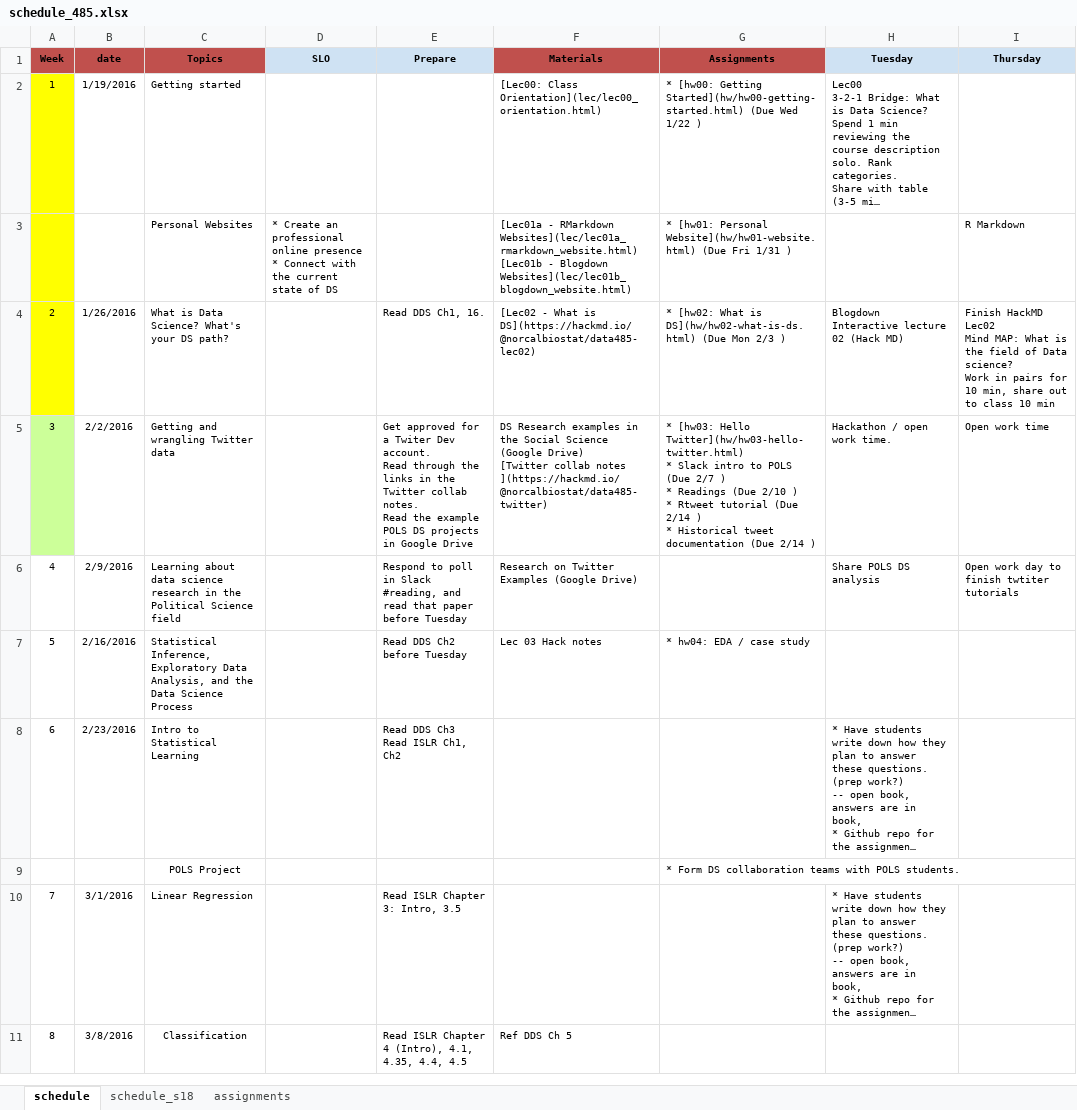
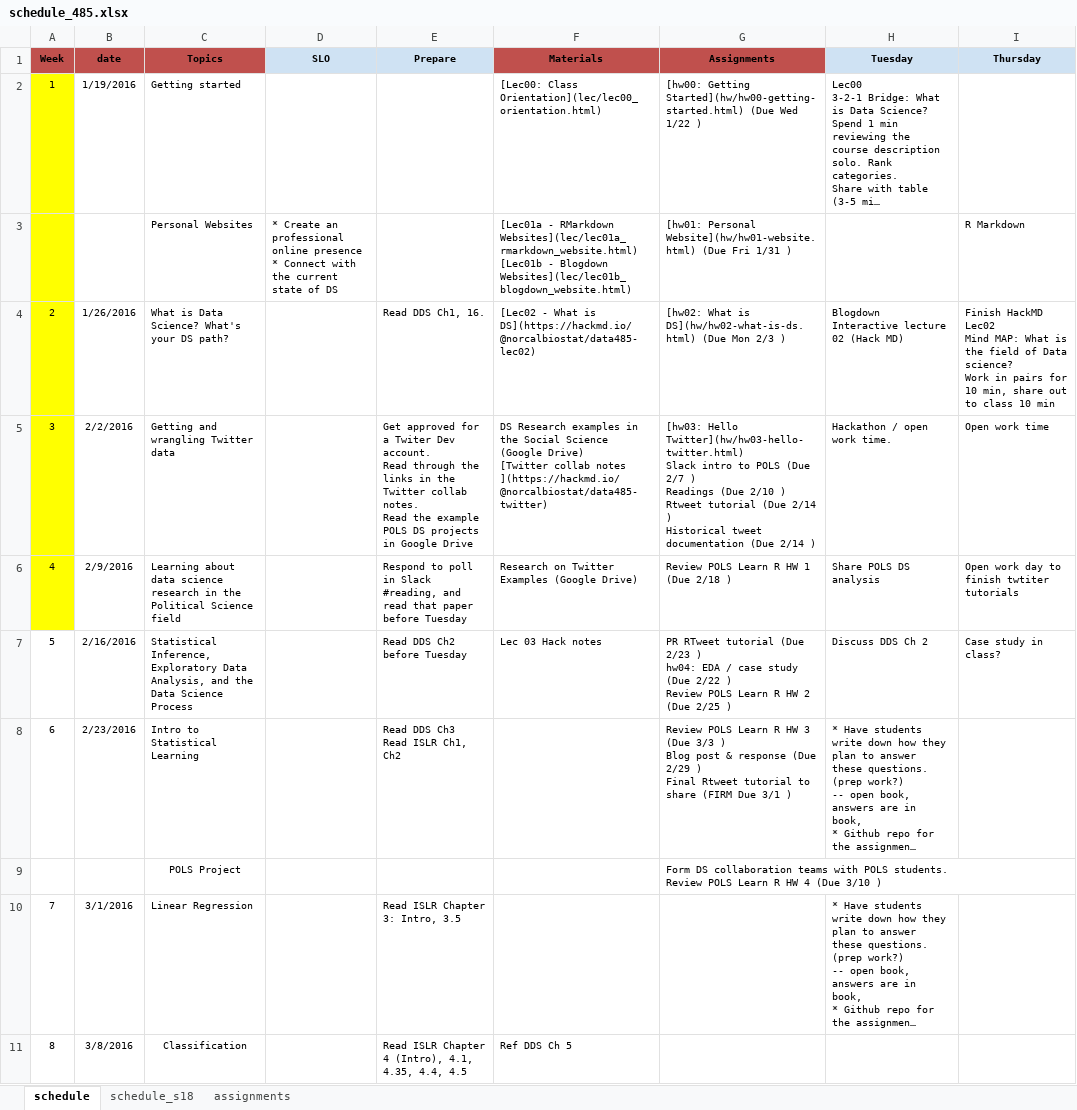
Before and after one commit to norcalbiostat/ADS, an Excel workbook: schedule_485.xlsx, sheet schedule, drawn as a sheet; only a part is shown; long unchanged cells end in …; values as stored, in another font and other column widths than the file's, no borders; ↵ is a line break in a cell; the diff names each change by its address in the sheet, - before the commit and + after, or states it on an @@ line.

Commit message:
updated schedule

```diff
--- a/schedule_485.xlsx (sheet schedule)
+++ b/schedule_485.xlsx (sheet schedule)
-G2 (Assignments): * [hw00: Getting…
+G2 (Assignments): [hw00: Getting…
-G3 (Assignments): * [hw01: Personal…
+G3 (Assignments): [hw01: Personal…
-G4 (Assignments): * [hw02: What…
+G4 (Assignments): [hw02: What…
-A5 fill: #CCFF99
+A5 fill: #FFFF00
-G5 (Assignments): * [hw03: Hello Twitter](hw/hw03-hello-twitter.html) ↵ * Slack intro to POLS (Due 2/7 ) ↵ * Readings (Due 2/10 ) ↵ * Rtweet tutorial (Due 2/14 ) ↵ * Historical tweet…
+G5 (Assignments): [hw03: Hello Twitter](hw/hw03-hello-twitter.html) ↵ Slack intro to POLS (Due 2/7 ) ↵ Readings (Due 2/10 ) ↵ Rtweet tutorial (Due 2/14 ) ↵ Historical tweet…
-A6 fill: none
+A6 fill: #FFFF00
-G6 (Assignments): (empty)
+G6 (Assignments): Review POLS Learn R HW 1 (Due 2/18 )
-G7 (Assignments): * hw04: EDA / case study
+G7 (Assignments): PR RTweet tutorial (Due 2/23 ) ↵ hw04: EDA / case study (Due 2/22 ) ↵ Review POLS Learn R HW 2 (Due 2/25 )
-H7 (Tuesday): (empty)
+H7 (Tuesday): Discuss DDS Ch 2
-I7 (Thursday): (empty)
+I7 (Thursday): Case study in class?
-G8 (Assignments): (empty)
+G8 (Assignments): Review POLS Learn R HW 3 (Due 3/3 ) ↵ Blog post & response (Due 2/29 ) ↵ Final Rtweet tutorial to share (FIRM Due 3/1 )
-G9 (Assignments): * Form DS collaboration teams with POLS students.
+G9 (Assignments): Form DS collaboration teams with POLS students. ↵ Review POLS Learn R HW 4 (Due 3/10 )
```
Also changed, not shown: 2 other files.
